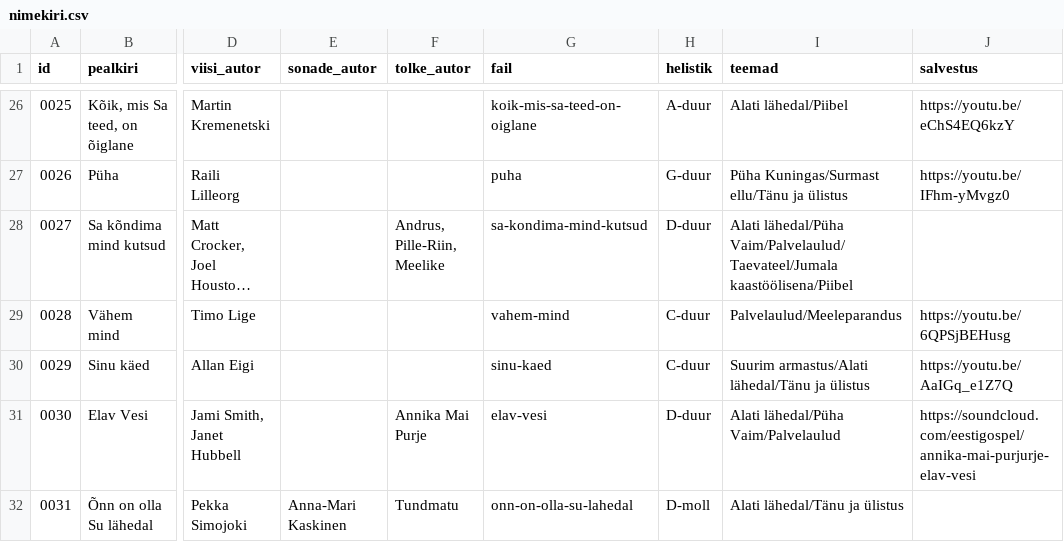
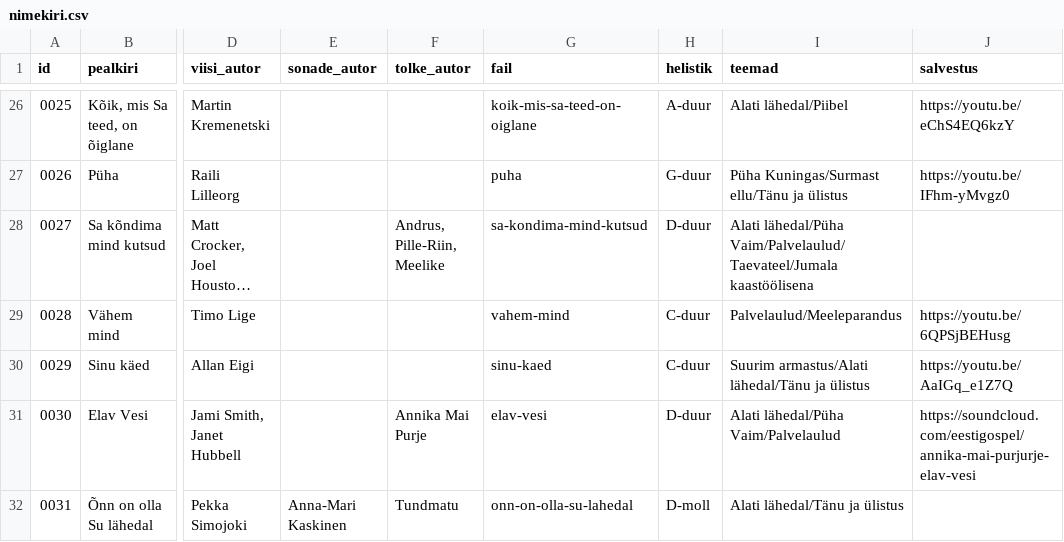
Before and after one commit to mrFlamel/veebilaulik, a CSV file: nimekiri.csv, drawn as a sheet; only a part is shown, gaps mark what is left out; long unchanged cells end in …; the diff names each change by its address in the sheet, - before the commit and + after, or states it on an @@ line.

```diff
--- a/nimekiri.csv
+++ b/nimekiri.csv
-I28 (teemad): …lähedal/Püha Vaim/Palvelaulud/Taevateel/Jumala kaastöölisena/Piibel
+I28 (teemad): …lähedal/Püha Vaim/Palvelaulud/Taevateel/Jumala kaastöölisena
```
Also changed, not shown: 1 other file.
